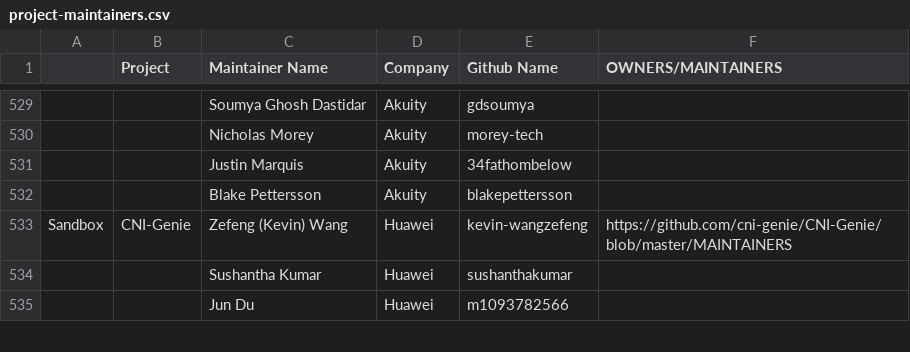
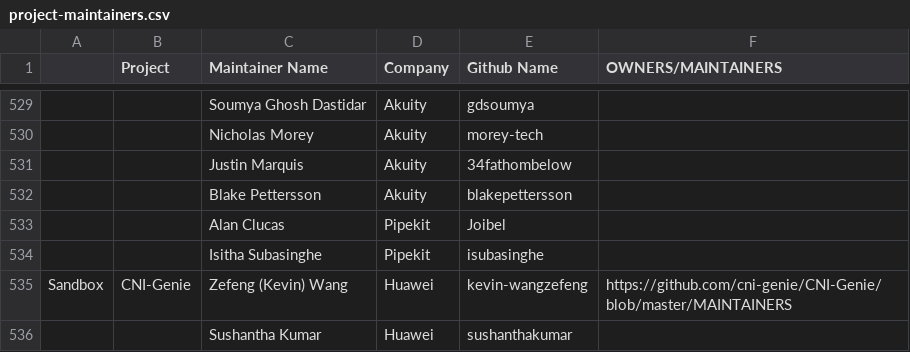
Before and after one commit to cncf/foundation, a CSV file: project-maintainers.csv, drawn as a sheet; only a part is shown, gaps mark what is left out; the shorter side is filled out with more unchanged rows; the diff names each change by its address in the sheet, - before the commit and + after, or states it on an @@ line.

Commit message:
Add Joibel and isubasinghe to argo maintainers
Adding myself and my colleague:

https://github.com/argoproj/argoproj/blob/54f8bb1c5c7eba6455f6d4414ef67bdb8cbc2bb3/MAINTAINERS.md?plain=1#L23
https://github.com/argoproj/argoproj/blob/54f8bb1c5c7eba6455f6d4414ef67bdb8cbc2bb3/MAINTAINERS.md?plain=1#L51
Signed-off-by: Alan Clucas <alan@clucas.org>

```diff
--- a/project-maintainers.csv
+++ b/project-maintainers.csv
+row 533:  |  | Alan Clucas | Pipekit | Joibel
+row 534:  |  | Isitha Subasinghe | Pipekit | isubasinghe
```
